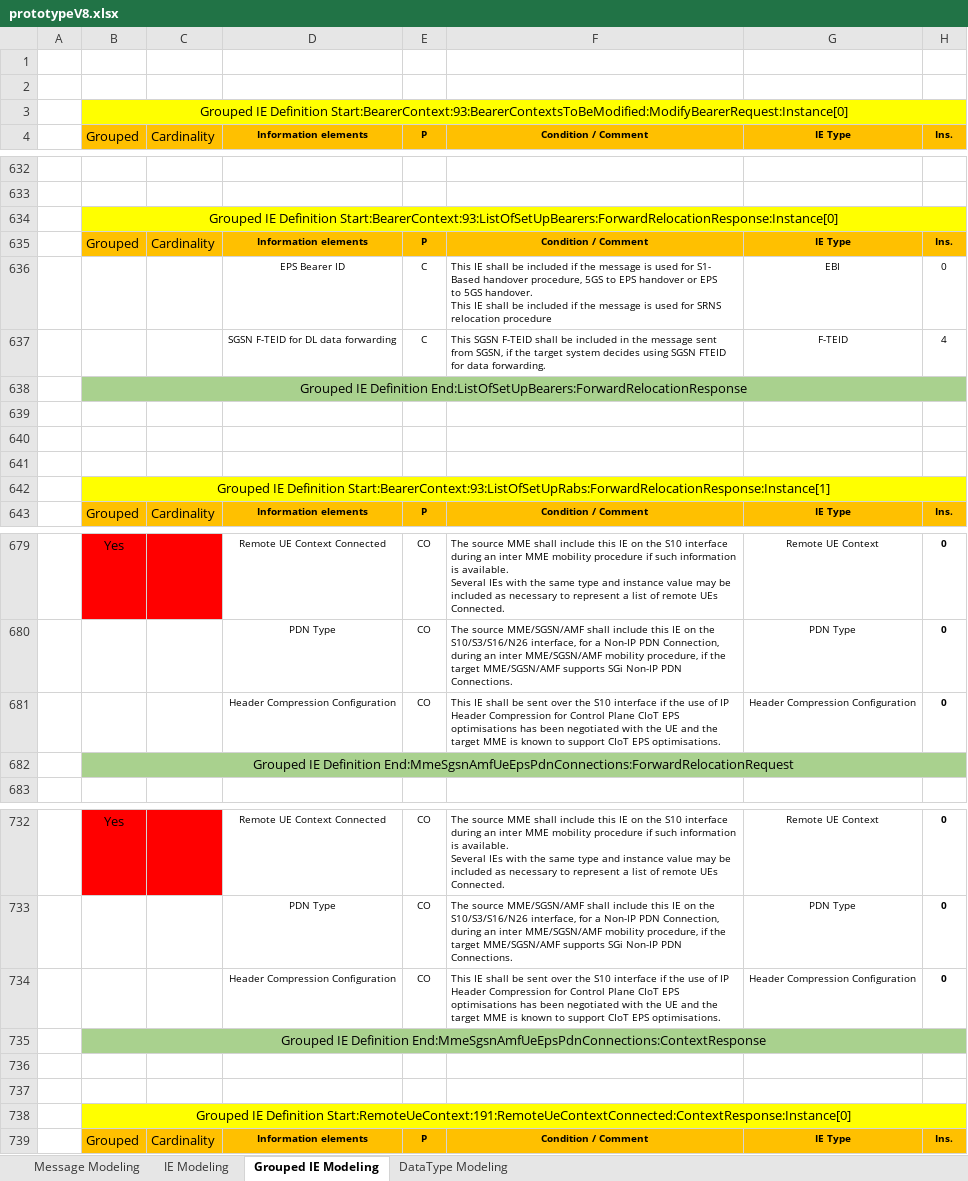
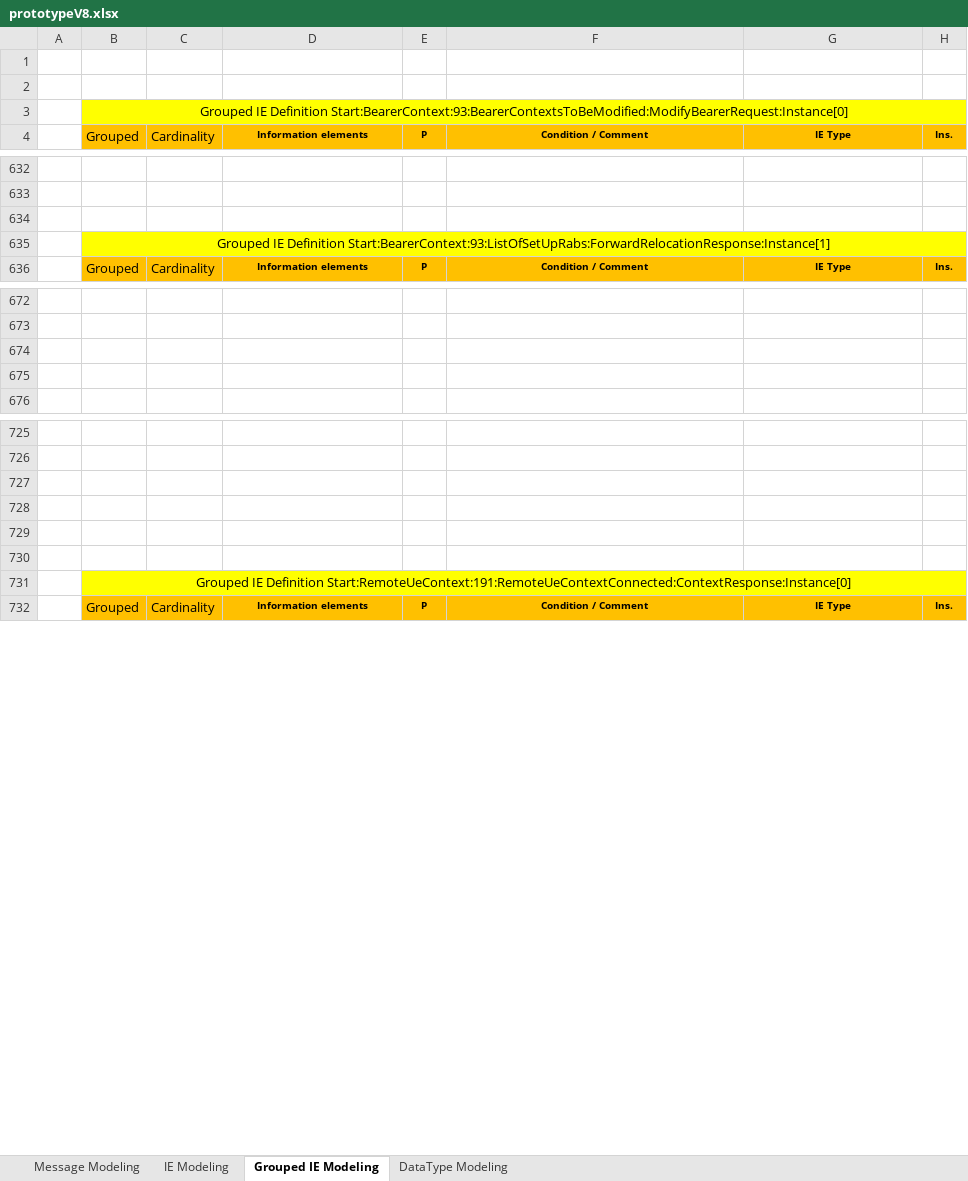
Before and after one commit to aggarwalanubhav/Nucleus, an Excel workbook: scripts/GtpV2StackCodeGen/dataModel/prototypeV8.xlsx, sheet Grouped IE Modeling, drawn as a sheet; only a part is shown, gaps mark what is left out; values as stored, in another font and other column widths than the file's, no borders; removed rows and columns are numbered as before the commit, all else as after; ↵ is a line break in a cell; the diff covers the shown part only; the diff names each change by its address in the sheet, - before the commit and + after, or states it on an @@ line.

```diff
--- a/scripts/GtpV2StackCodeGen/dataModel/prototypeV8.xlsx (sheet Grouped IE Modeling)
+++ b/scripts/GtpV2StackCodeGen/dataModel/prototypeV8.xlsx (sheet Grouped IE Modeling)
-row 634:  | Grouped IE Definition Start:BearerContext:93:ListOfSetUpBearers:ForwardRelocationResponse:Instance[0]
@@ row 635 moved to row 806: Grouped @@
-row 636:  |  |  | EPS Bearer ID | C | This IE shall be included if the message is used for S1- ↵ Based handover procedure, 5GS to EPS handover or EPS ↵ to 5GS handover. ↵ This IE shall be included if the message is used for SRNS ↵ relocation procedure | EBI | 0
-row 637:  |  |  | SGSN F-TEID for DL data forwarding | C | This SGSN F-TEID shall be included in the message sent from SGSN, if the target system decides using SGSN FTEID for data forwarding. | F-TEID | 4
-row 638:  | Grouped IE Definition End:ListOfSetUpBearers:ForwardRelocationResponse
-row 639: (empty)
-row 640: (empty)
-row 672:  | Yes |  | Remote UE Context Connected | CO | The source MME shall include this IE on the S10 interface ↵ during an inter MME mobility procedure if such information ↵ is available. ↵ Several IEs with the same type and instance value may be ↵ included as necessary to represent a list of remote UEs ↵ Connected. | Remote UE Context | 0
+row 672: (empty)
-B672:C672 fill: #FF0000
+B672:C672 fill: none
-row 673:  |  |  | PDN Type | CO | The source MME/SGSN/AMF shall include this IE on the ↵ S10/S3/S16/N26 interface, for a Non-IP PDN Connection, ↵ during an inter MME/SGSN/AMF mobility procedure, if the ↵ target MME/SGSN/AMF supports SGi Non-IP PDN ↵ Connections. | PDN Type | 0
+row 673: (empty)
-row 674:  |  |  | Header Compression Configuration | CO | This IE shall be sent over the S10 interface if the use of IP ↵ Header Compression for Control Plane CIoT EPS ↵ optimisations has been negotiated with the UE and the ↵ target MME is known to support CIoT EPS optimisations. | Header Compression Configuration | 0
+row 674: (empty)
-B675 (Grouped): Grouped IE Definition End:MmeSgsnAmfUeEpsPdnConnections:ForwardRelocationRequest
+B675 (Grouped): (empty)
-B675:H675 fill: #A9D18E
+B675:H675 fill: none
-B682:H682 merged
-row 725:  | Yes |  | Remote UE Context Connected | CO | The source MME shall include this IE on the S10 interface ↵ during an inter MME mobility procedure if such information ↵ is available. ↵ Several IEs with the same type and instance value may be ↵ included as necessary to represent a list of remote UEs ↵ Connected. | Remote UE Context | 0
+row 725: (empty)
-B725:C725 fill: #FF0000
+B725:C725 fill: none
-row 726:  |  |  | PDN Type | CO | The source MME/SGSN/AMF shall include this IE on the ↵ S10/S3/S16/N26 interface, for a Non-IP PDN Connection, ↵ during an inter MME/SGSN/AMF mobility procedure, if the ↵ target MME/SGSN/AMF supports SGi Non-IP PDN ↵ Connections. | PDN Type | 0
+row 726: (empty)
-row 727:  |  |  | Header Compression Configuration | CO | This IE shall be sent over the S10 interface if the use of IP ↵ Header Compression for Control Plane CIoT EPS ↵ optimisations has been negotiated with the UE and the ↵ target MME is known to support CIoT EPS optimisations. | Header Compression Configuration | 0
+row 727: (empty)
-B728 (Grouped): Grouped IE Definition End:MmeSgsnAmfUeEpsPdnConnections:ContextResponse
+B728 (Grouped): (empty)
-B728:H728 fill: #A9D18E
+B728:H728 fill: none
-B735:H735 merged
```
Also changed, not shown: 57 added rows, 222 edited cells, cell formats and merged cells elsewhere in this sheet, sheet IE Modeling, sheet Message Modeling, charts or pictures, 13 other files.
